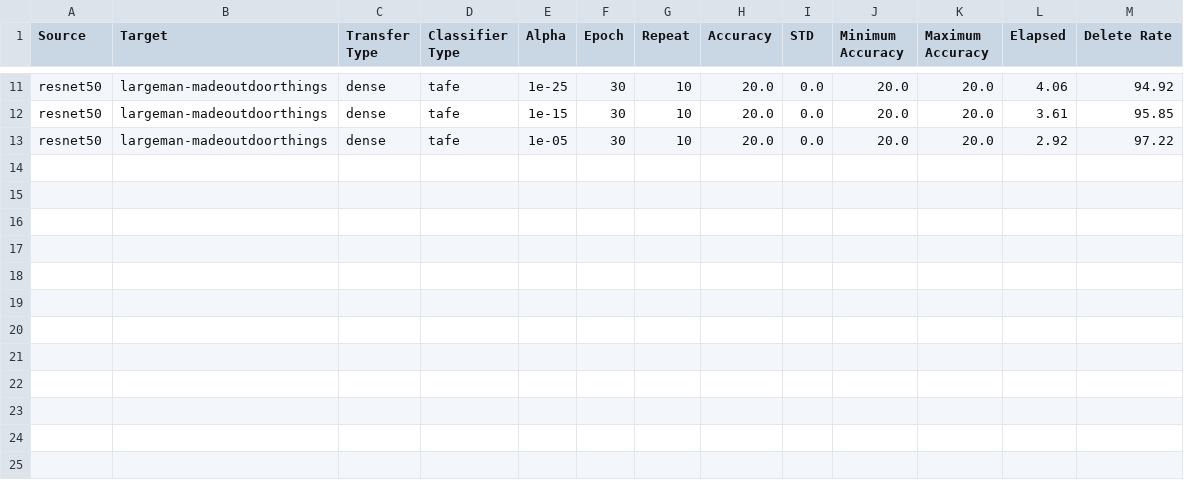
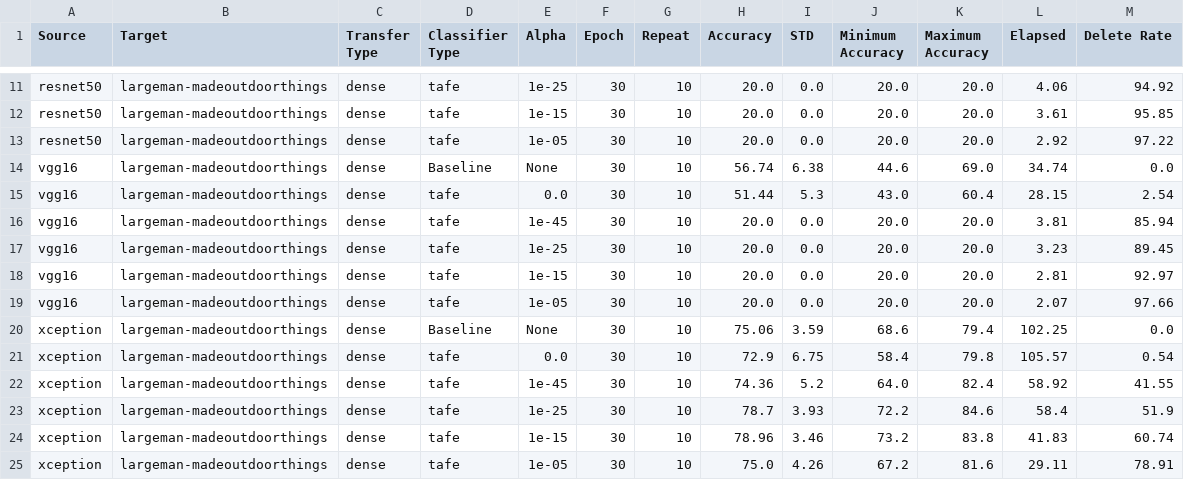
Before and after one commit to sayemimtiaz/FineGrainedTransferLearning, a CSV file: final_results/overfitting/l2/largeman-madeoutdoorthings.csv, drawn as a sheet; only a part is shown, gaps mark what is left out; the diff names each change by its address in the sheet, - before the commit and + after, or states it on an @@ line.

```diff
--- a/final_results/overfitting/l2/largeman-madeoutdoorthings.csv
+++ b/final_results/overfitting/l2/largeman-madeoutdoorthings.csv
+row 14: vgg16 | largeman-madeoutdoorthings | dense | Baseline | None | 30 | 10 | 56.74 | 6.38 | 44.6 | 69.0 | 34.74 | 0.0
+row 15: vgg16 | largeman-madeoutdoorthings | dense | tafe | 0.0 | 30 | 10 | 51.44 | 5.3 | 43.0 | 60.4 | 28.15 | 2.54
+row 16: vgg16 | largeman-madeoutdoorthings | dense | tafe | 1e-45 | 30 | 10 | 20.0 | 0.0 | 20.0 | 20.0 | 3.81 | 85.94
+row 17: vgg16 | largeman-madeoutdoorthings | dense | tafe | 1e-25 | 30 | 10 | 20.0 | 0.0 | 20.0 | 20.0 | 3.23 | 89.45
+row 18: vgg16 | largeman-madeoutdoorthings | dense | tafe | 1e-15 | 30 | 10 | 20.0 | 0.0 | 20.0 | 20.0 | 2.81 | 92.97
+row 19: vgg16 | largeman-madeoutdoorthings | dense | tafe | 1e-05 | 30 | 10 | 20.0 | 0.0 | 20.0 | 20.0 | 2.07 | 97.66
+row 20: xception | largeman-madeoutdoorthings | dense | Baseline | None | 30 | 10 | 75.06 | 3.59 | 68.6 | 79.4 | 102.25 | 0.0
+row 21: xception | largeman-madeoutdoorthings | dense | tafe | 0.0 | 30 | 10 | 72.9 | 6.75 | 58.4 | 79.8 | 105.57 | 0.54
+row 22: xception | largeman-madeoutdoorthings | dense | tafe | 1e-45 | 30 | 10 | 74.36 | 5.2 | 64.0 | 82.4 | 58.92 | 41.55
+row 23: xception | largeman-madeoutdoorthings | dense | tafe | 1e-25 | 30 | 10 | 78.7 | 3.93 | 72.2 | 84.6 | 58.4 | 51.9
+row 24: xception | largeman-madeoutdoorthings | dense | tafe | 1e-15 | 30 | 10 | 78.96 | 3.46 | 73.2 | 83.8 | 41.83 | 60.74
+row 25: xception | largeman-madeoutdoorthings | dense | tafe | 1e-05 | 30 | 10 | 75.0 | 4.26 | 67.2 | 81.6 | 29.11 | 78.91
```
Also changed, not shown: final_results/overfitting/l2/householdelectricaldevices.csv, final_results/overfitting/l2/largenaturaloutdoorscenes.csv, 29 other files.
